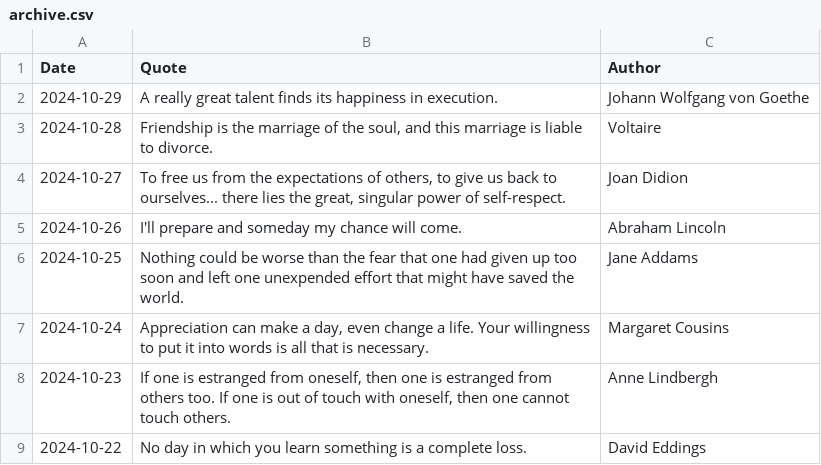
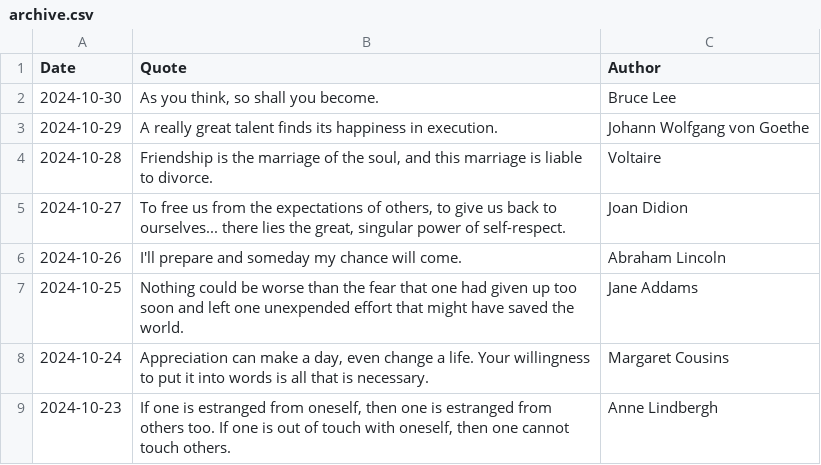
Before and after one commit to galwort/beautyisapattern, a CSV file: archive.csv, drawn as a sheet; only a part is shown; the shorter side is filled out with more unchanged rows.

```diff
--- a/archive.csv
+++ b/archive.csv
@@ -1,2 +1,3 @@
 Date,Quote,Author
+"2024-10-30","As you think, so shall you become.","Bruce Lee"
 "2024-10-29","A really great talent finds its happiness in execution.","Johann Wolfgang von Goethe"
```
Also changed, not shown: 2 other files.
